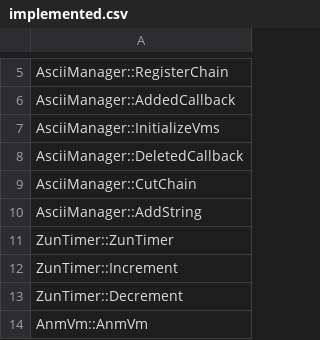
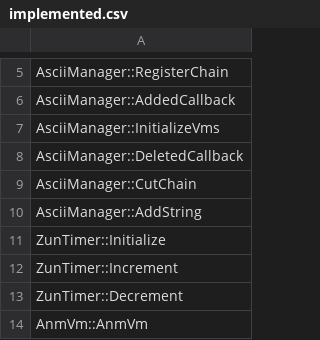
Before and after one commit to happyhavoc/th06, a CSV file: config/implemented.csv, drawn as a sheet; only a part is shown, gaps mark what is left out.

Commit message:
Rename ZunTimer::ZunTimer to ZunTimer::Initialize and match it
Signed-off-by: Mary Guillemard <mary@mary.zone>

```diff
--- a/config/implemented.csv
+++ b/config/implemented.csv
@@ -10,3 +10,3 @@ AsciiManager::CutChain
 AsciiManager::AddString
-ZunTimer::ZunTimer
+ZunTimer::Initialize
 ZunTimer::Increment
```
Also changed, not shown: config/mapping.csv, 2 other files.
